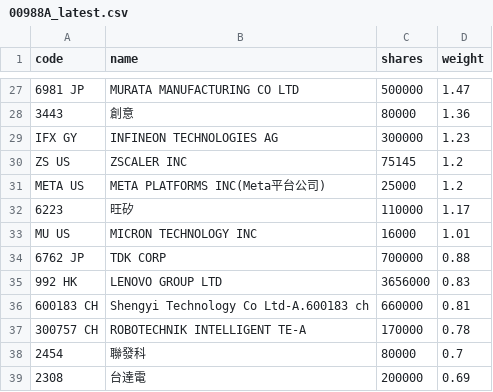
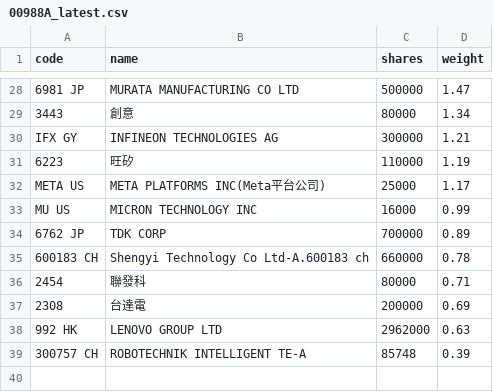
Before and after one commit to 4ru1013/united-etf-00988a-portfolio, a CSV file: data/out/holdings/00988A_latest.csv, drawn as a sheet; only a part is shown, gaps mark what is left out; removed rows and columns are numbered as before the commit, all else as after; the diff covers the shown part only; the diff names each change by its address in the sheet, - before the commit and + after, or states it on an @@ line.

```diff
--- a/data/out/holdings/00988A_latest.csv
+++ b/data/out/holdings/00988A_latest.csv
-D29 (weight): 1.36
+D29 (weight): 1.34
-D30 (weight): 1.23
+D30 (weight): 1.21
-row 30: ZS US | ZSCALER INC | 75145 | 1.2
-row 31: META US | META PLATFORMS INC(Meta平台公司) | 25000 | 1.2
-D31 (weight): 1.17
+D31 (weight): 1.19
+row 32: META US | META PLATFORMS INC(Meta平台公司) | 25000 | 1.17
-D33 (weight): 1.01
+D33 (weight): 0.99
-D34 (weight): 0.88
+D34 (weight): 0.89
-row 35: 992 HK | LENOVO GROUP LTD | 3656000 | 0.83
-D35 (weight): 0.81
+D35 (weight): 0.78
-row 37: 300757 CH | ROBOTECHNIK INTELLIGENT TE-A | 170000 | 0.78
-D36 (weight): 0.7
+D36 (weight): 0.71
+row 38: 992 HK | LENOVO GROUP LTD | 2962000 | 0.63
+row 39: 300757 CH | ROBOTECHNIK INTELLIGENT TE-A | 85748 | 0.39
```
Also changed, not shown: 8 added rows, 7 removed rows and 17 edited cells elsewhere in this file, data/out/00988A_latest.csv, 4 other files.
